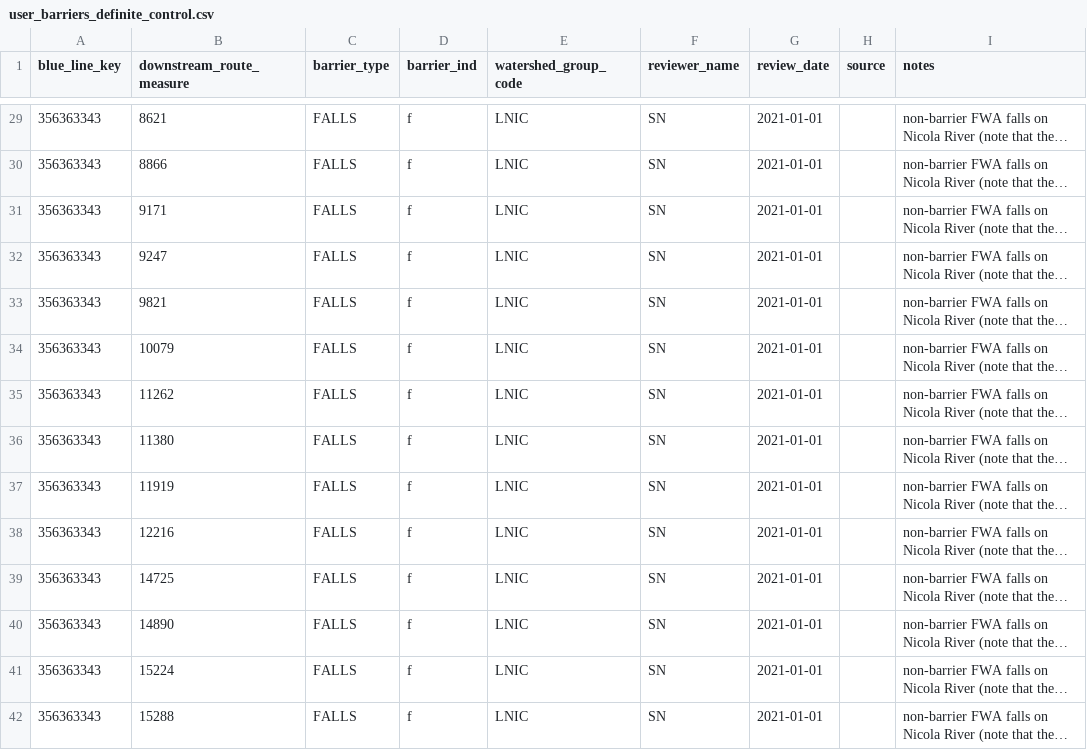
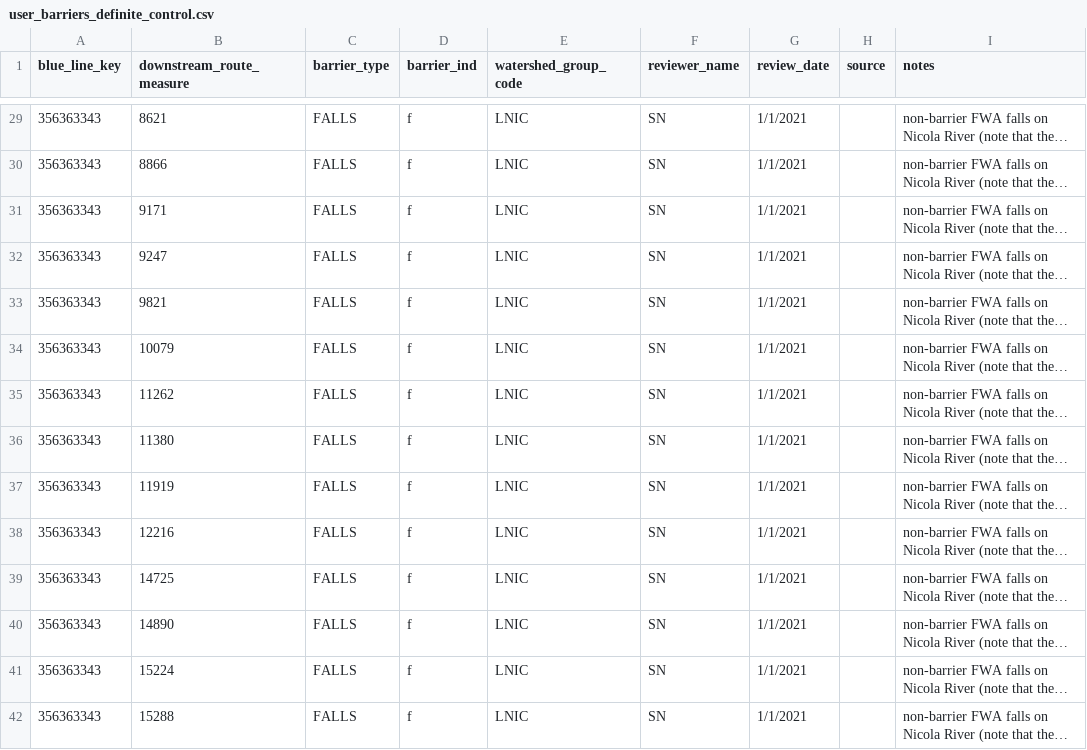
Before and after one commit to smnorris/bcfishpass, a CSV file: data/user_barriers_definite_control.csv, drawn as a sheet; only a part is shown, gaps mark what is left out; long unchanged cells end in …; the diff covers the shown part only; the diff names each change by its address in the sheet, - before the commit and + after, or states it on an @@ line.

```diff
--- a/data/user_barriers_definite_control.csv
+++ b/data/user_barriers_definite_control.csv
-G29:G42 (review_date): 2021-01-01
+G29:G42 (review_date): 1/1/2021
```
Also changed, not shown: 1 added row and 125 edited cells elsewhere in this file, data/user_barriers_definite.csv, data/user_habitat_classification.csv, 1 other file.
